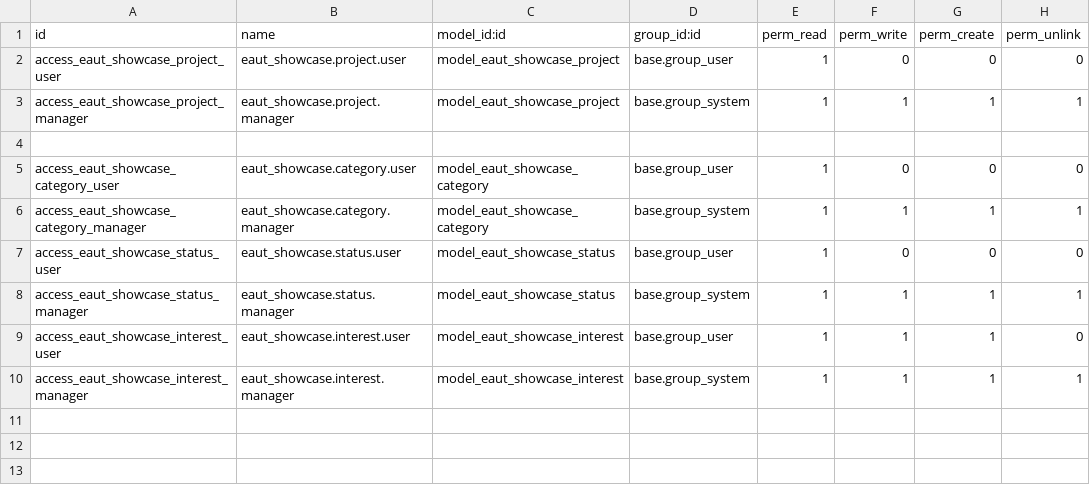
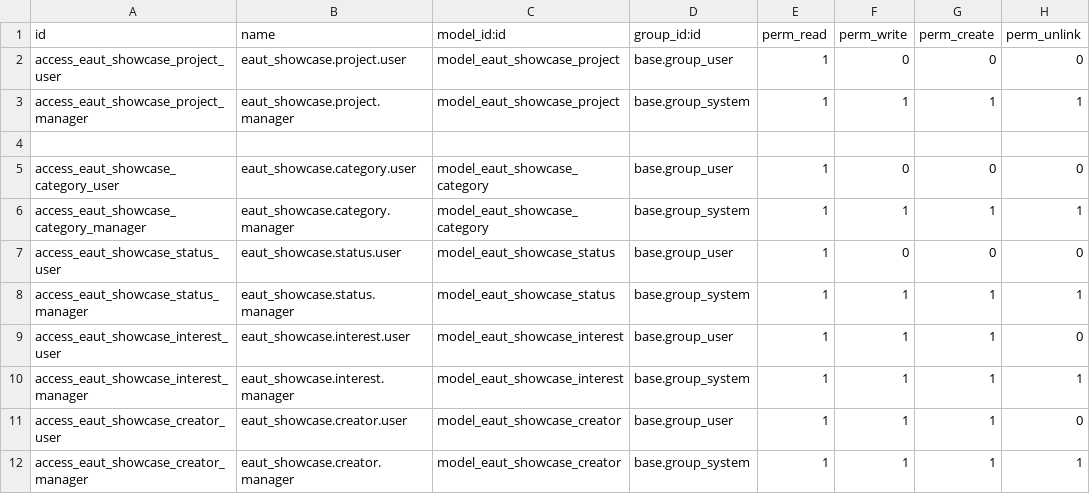
Before and after one commit to trunggdungg/eaut_showcase_git, a CSV file: security/ir.model.access.csv, drawn as a sheet; the diff names each change by its address in the sheet, - before the commit and + after, or states it on an @@ line.

Commit message:
feat: add creator management with profile and project association

```diff
--- a/security/ir.model.access.csv
+++ b/security/ir.model.access.csv
+row 11: access_eaut_showcase_creator_user | eaut_showcase.creator.user | model_eaut_showcase_creator | base.group_user | 1 | 1 | 1 | 0
+row 12: access_eaut_showcase_creator_manager | eaut_showcase.creator.manager | model_eaut_showcase_creator | base.group_system | 1 | 1 | 1 | 1
```
Also changed, not shown: 14 other files.
